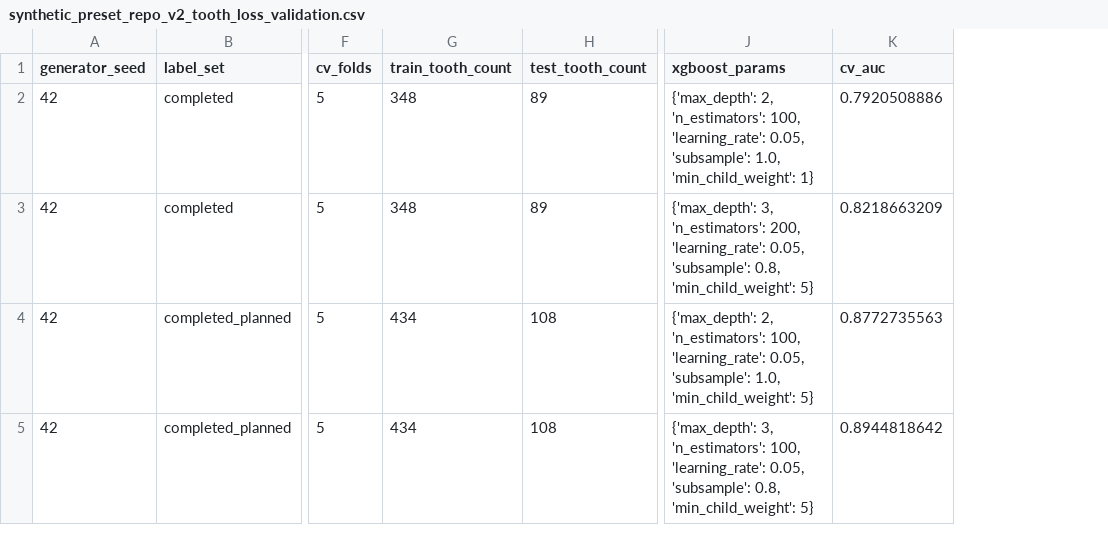
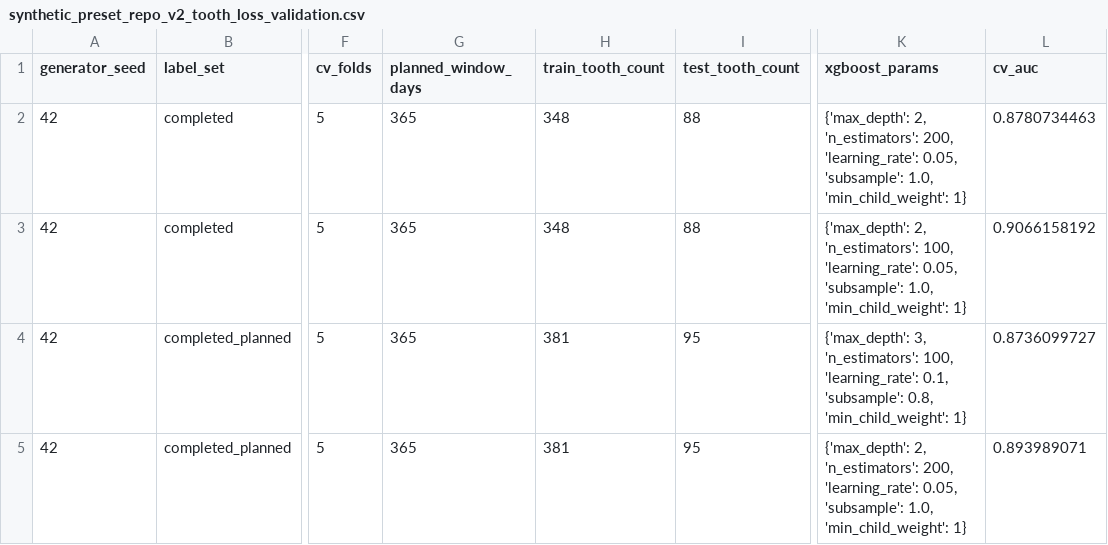
Before and after one commit to healthtransformationlab/health-transformation-lab-nlp, a CSV file: data/datasets/presets/synthetic_preset_repo_v2_tooth_loss_validation.csv, drawn as a sheet; only a part is shown, gaps mark what is left out; addresses are those after the commit; the diff names each change by its address in the sheet, - before the commit and + after, or states it on an @@ line.

```diff
--- a/data/datasets/presets/synthetic_preset_repo_v2_tooth_loss_validation.csv
+++ b/data/datasets/presets/synthetic_preset_repo_v2_tooth_loss_validation.csv
+column G (planned_window_days), rows 2-5: all 365
-I2:I3 (test_tooth_count): 89
+I2:I3 (test_tooth_count): 88
-K2 (xgboost_params): …2, 'n_estimators': 100, 'learning_rate': 0.05,…
+K2 (xgboost_params): …2, 'n_estimators': 200, 'learning_rate': 0.05,…
-L2 (cv_auc): 0.7920508886
+L2 (cv_auc): 0.8780734463
-K3 (xgboost_params): {'max_depth': 3, 'n_estimators': 200, 'learning_rate': 0.05, 'subsample': 0.8, 'min_child_weight': 5}
+K3 (xgboost_params): {'max_depth': 2, 'n_estimators': 100, 'learning_rate': 0.05, 'subsample': 1.0, 'min_child_weight': 1}
-L3 (cv_auc): 0.8218663209
+L3 (cv_auc): 0.9066158192
-H4:H5 (train_tooth_count): 434
+H4:H5 (train_tooth_count): 381
-I4:I5 (test_tooth_count): 108
+I4:I5 (test_tooth_count): 95
-K4 (xgboost_params): {'max_depth': 2, 'n_estimators': 100, 'learning_rate': 0.05, 'subsample': 1.0, 'min_child_weight': 5}
+K4 (xgboost_params): {'max_depth': 3, 'n_estimators': 100, 'learning_rate': 0.1, 'subsample': 0.8, 'min_child_weight': 1}
-L4 (cv_auc): 0.8772735563
+L4 (cv_auc): 0.8736099727
-K5 (xgboost_params): {'max_depth': 3, 'n_estimators': 100, 'learning_rate': 0.05, 'subsample': 0.8, 'min_child_weight': 5}
+K5 (xgboost_params): {'max_depth': 2, 'n_estimators': 200, 'learning_rate': 0.05, 'subsample': 1.0, 'min_child_weight': 1}
-L5 (cv_auc): 0.8944818642
+L5 (cv_auc): 0.893989071
```
Also changed, not shown: data/datasets/presets/synthetic_preset_exploratory_1_consistency.csv, data/datasets/presets/synthetic_preset_exploratory_1_tooth_loss_scores.csv, 7 other files.
